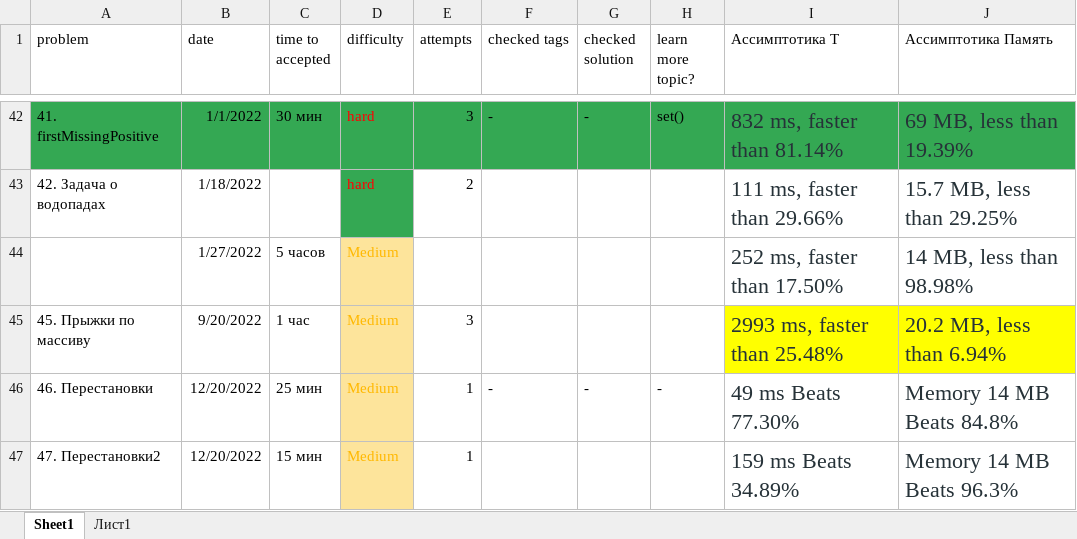
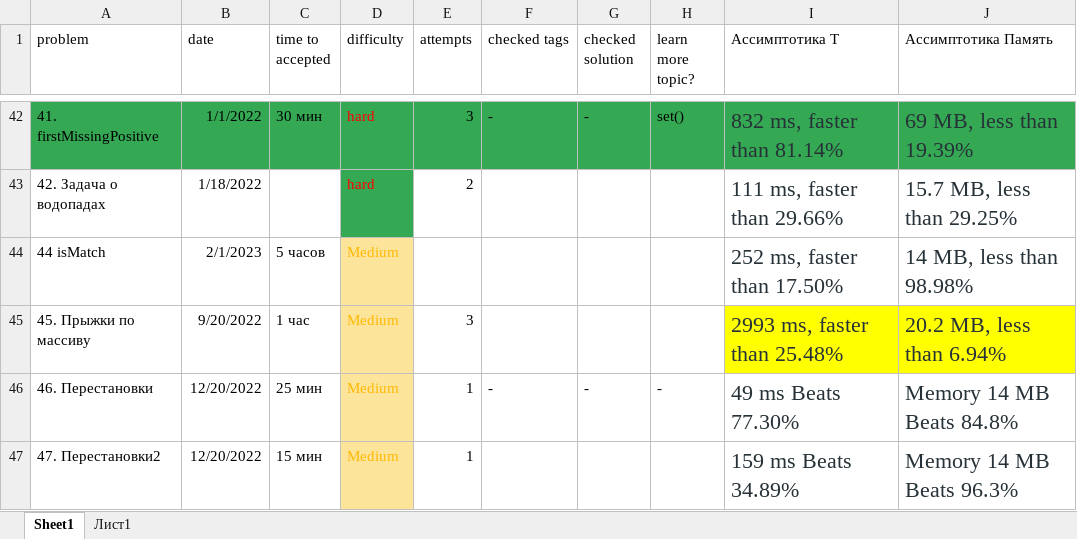
Before and after one commit to Krugger1982/Leetcode_problems, an Excel workbook: SWEpreparation.xlsx, sheet Sheet1, drawn as a sheet; only a part is shown, gaps mark what is left out; values as stored, in another font and other column widths than the file's, no borders; the diff names each change by its address in the sheet, - before the commit and + after, or states it on an @@ line.

```diff
--- a/SWEpreparation.xlsx (sheet Sheet1)
+++ b/SWEpreparation.xlsx (sheet Sheet1)
-A44 (problem): (empty)
+A44 (problem): 44 isMatch
-B44 (date): 1/27/2022
+B44 (date): 2/1/2023
```
Also changed, not shown: 1 other file.
